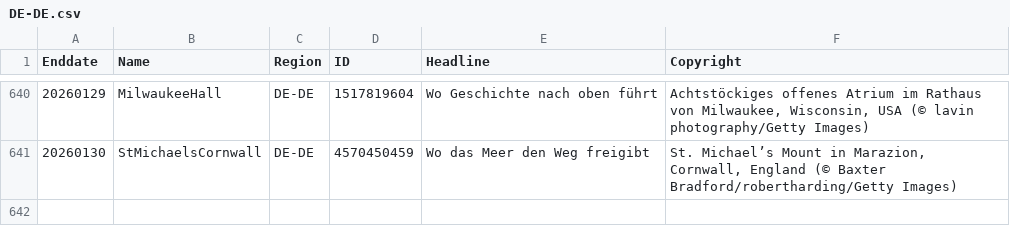
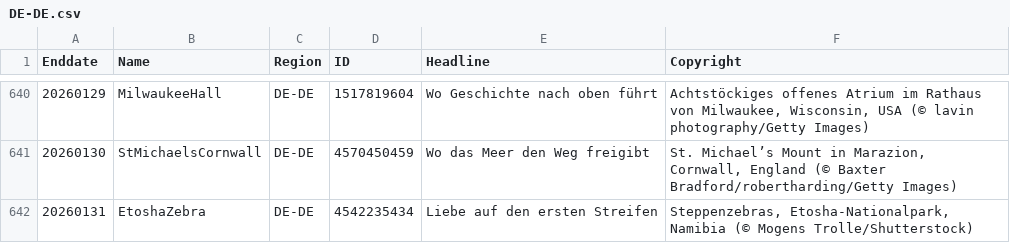
Before and after one commit to taumasyang/imageArchive, a CSV file: metadata/DE-DE.csv, drawn as a sheet; only a part is shown, gaps mark what is left out; the diff names each change by its address in the sheet, - before the commit and + after, or states it on an @@ line.

```diff
--- a/metadata/DE-DE.csv
+++ b/metadata/DE-DE.csv
+row 642: 20260131 | EtoshaZebra | DE-DE | 4542235434 | Liebe auf den ersten Streifen | Steppenzebras, Etosha-Nationalpark, Namibia (© Mogens Trolle/Shutterstock)
```
Also changed, not shown: metadata/EN-CA.csv, metadata/EN-GB.csv, 10 other files.
